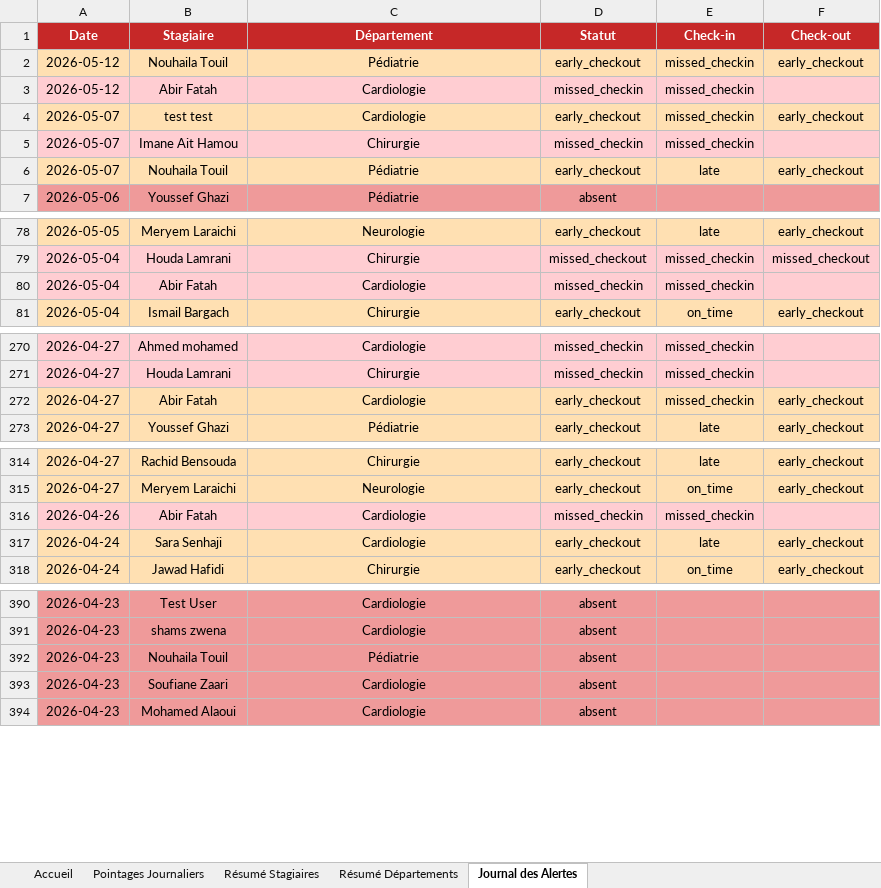
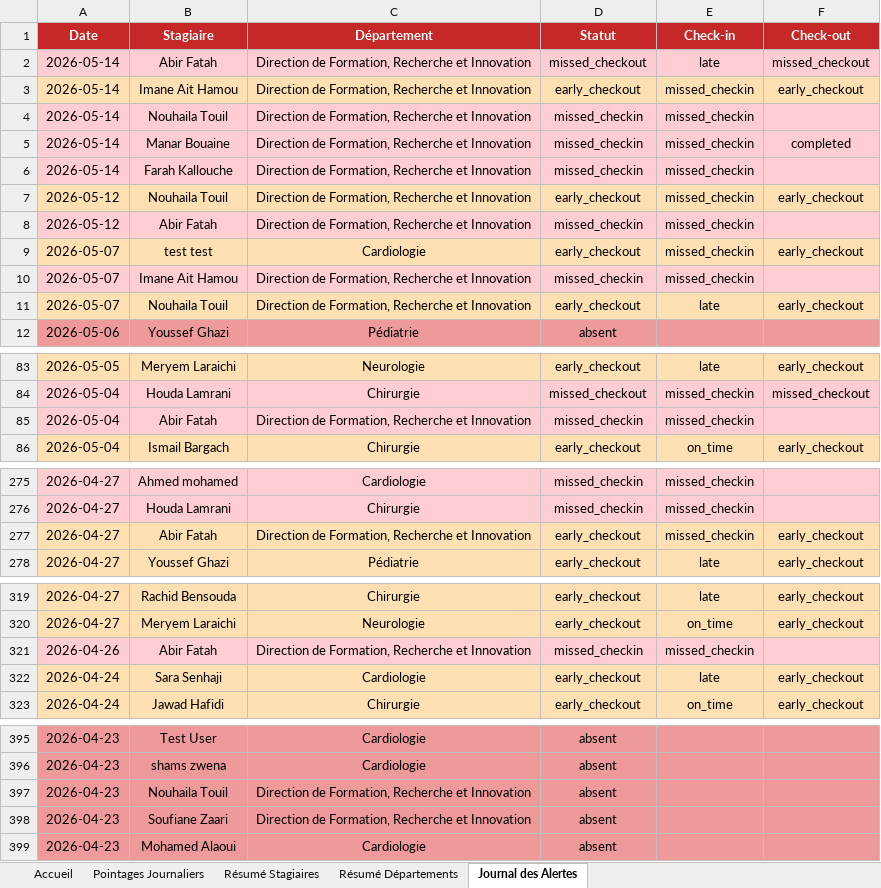
Before and after one commit to nouhailatl/PFE_CHU_Attendance_System, an Excel workbook: CHU_Pointages.xlsx, sheet Journal des Alertes, drawn as a sheet; only a part is shown, gaps mark what is left out; values as stored, in another font and other column widths than the file's, no borders; addresses are those after the commit; the diff covers the shown part only; the diff names each change by its address in the sheet, - before the commit and + after, or states it on an @@ line.

```diff
--- a/CHU_Pointages.xlsx (sheet Journal des Alertes)
+++ b/CHU_Pointages.xlsx (sheet Journal des Alertes)
+row 2: 2026-05-14 | Abir Fatah | Direction de Formation, Recherche et Innovation | missed_checkout | late | missed_checkout
+row 3: 2026-05-14 | Imane Ait Hamou | Direction de Formation, Recherche et Innovation | early_checkout | missed_checkin | early_checkout
+row 4: 2026-05-14 | Nouhaila Touil | Direction de Formation, Recherche et Innovation | missed_checkin | missed_checkin
+row 5: 2026-05-14 | Manar Bouaine | Direction de Formation, Recherche et Innovation | missed_checkin | missed_checkin | completed
+row 6: 2026-05-14 | Farah Kallouche | Direction de Formation, Recherche et Innovation | missed_checkin | missed_checkin
-C7 (Département): Pédiatrie
+C7 (Département): Direction de Formation, Recherche et Innovation
-C8 (Département): Cardiologie
+C8 (Département): Direction de Formation, Recherche et Innovation
-C10 (Département): Chirurgie
+C10 (Département): Direction de Formation, Recherche et Innovation
-C11 (Département): Pédiatrie
+C11 (Département): Direction de Formation, Recherche et Innovation
-C85 (Département): Cardiologie
+C85 (Département): Direction de Formation, Recherche et Innovation
-C277 (Département): Cardiologie
+C277 (Département): Direction de Formation, Recherche et Innovation
-C321 (Département): Cardiologie
+C321 (Département): Direction de Formation, Recherche et Innovation
-C397 (Département): Pédiatrie
+C397 (Département): Direction de Formation, Recherche et Innovation
-C398 (Département): Cardiologie
+C398 (Département): Direction de Formation, Recherche et Innovation
```
Also changed, not shown: 2 edited cells elsewhere in this sheet, sheet Résumé Stagiaires, sheet Pointages Journaliers, sheet Résumé Départements, sheet Accueil, charts or pictures, 3 other files.
